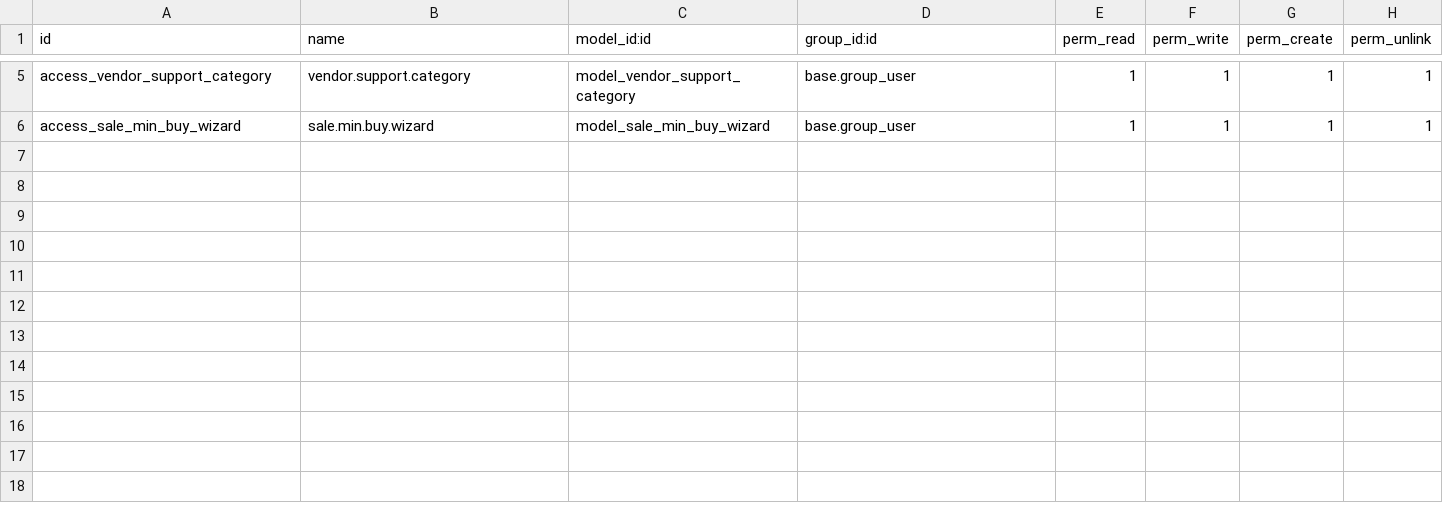
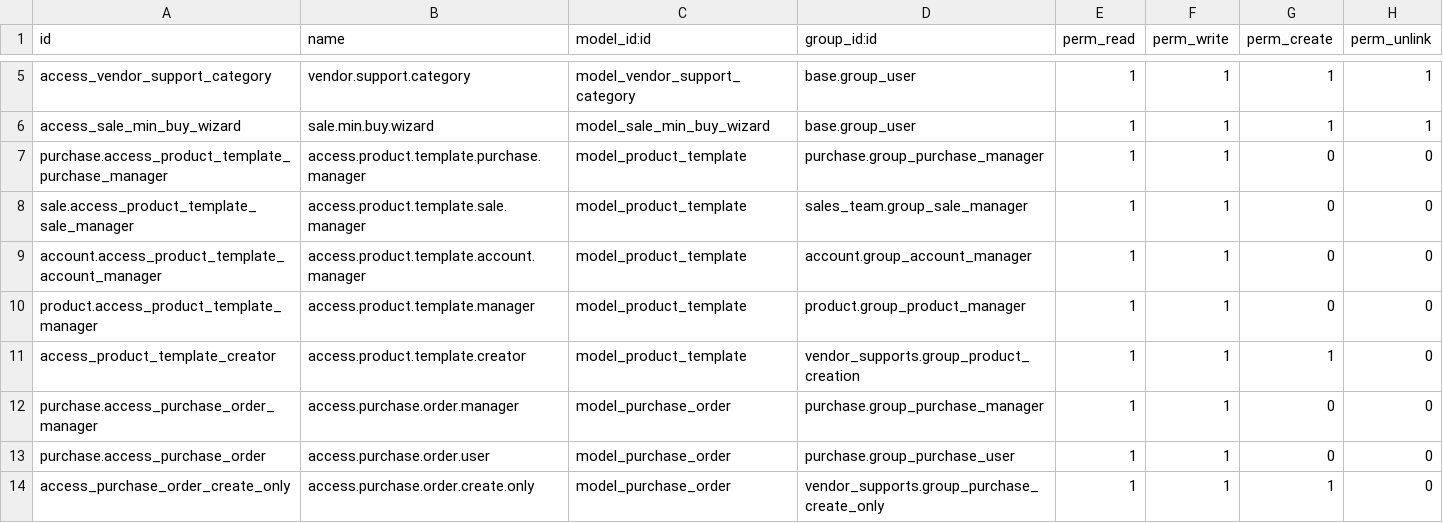
Before and after one commit to mlahlou-aeon/addons_digital, a CSV file: vendor_supports/security/ir.model.access.csv, drawn as a sheet; only a part is shown, gaps mark what is left out.

Commit message:
add access rules

```diff
--- a/vendor_supports/security/ir.model.access.csv
+++ b/vendor_supports/security/ir.model.access.csv
@@ -6 +6,9 @@ access_vendor_support_category,vendor.support.category,model_vendor_support_cate
 access_sale_min_buy_wizard,sale.min.buy.wizard,model_sale_min_buy_wizard,base.group_user,1,1,1,1
+purchase.access_product_template_purchase_manager,access.product.template.purchase.manager,model_product_template,purchase.group_purchase_manager,1,1,0,0
+sale.access_product_template_sale_manager,access.product.template.sale.manager,model_product_template,sales_team.group_sale_manager,1,1,0,0
+account.access_product_template_account_manager,access.product.template.account.manager,model_product_template,account.group_account_manager,1,1,0,0
+product.access_product_template_manager,access.product.template.manager,model_product_template,product.group_product_manager,1,1,0,0
+access_product_template_creator,access.product.template.creator,model_product_template,vendor_supports.group_product_creation,1,1,1,0
+purchase.access_purchase_order_manager,access.purchase.order.manager,model_purchase_order,purchase.group_purchase_manager,1,1,0,0
+purchase.access_purchase_order,access.purchase.order.user,model_purchase_order,purchase.group_purchase_user,1,1,0,0
+access_purchase_order_create_only,access.purchase.order.create.only,model_purchase_order,vendor_supports.group_purchase_create_only,1,1,1,0
```
Also changed, not shown: 3 other files.
